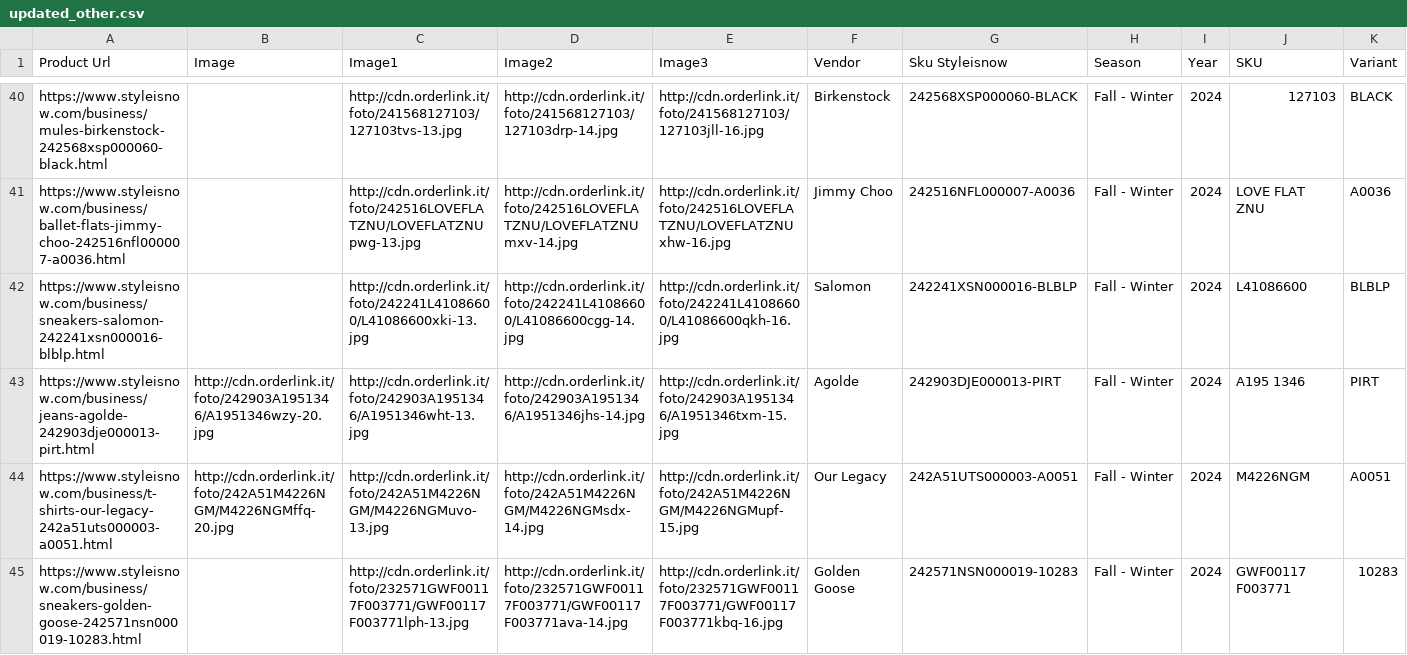
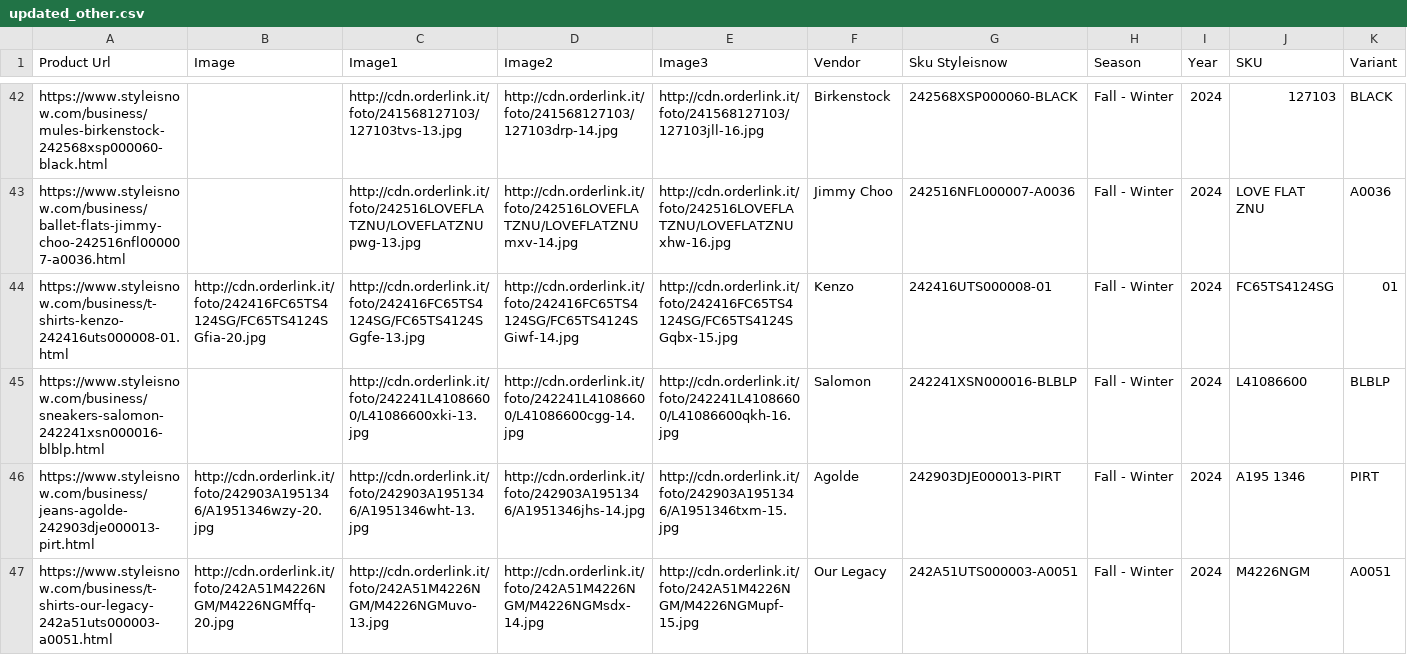
Before and after one commit to dissagaliyeva/shopify_ikonic_update, a CSV file: updated_other.csv, drawn as a sheet; only a part is shown, gaps mark what is left out; the shorter side is filled out with more unchanged rows; rows hold the shown columns only; the diff covers the shown part only; the diff names each change by its address in the sheet, - before the commit and + after, or states it on an @@ line.

```diff
--- a/updated_other.csv
+++ b/updated_other.csv
+row 44: https://www.styleisnow.com/business/t-shirts-kenzo-242416uts000008-01.html | http://cdn.orderlink.it/foto/242416FC65TS4124SG/FC65TS4124SGfia-20.jpg | http://cdn.orderlink.it/foto/242416FC65TS4124SG/FC65TS4124SGgfe-13.jpg | http://cdn.orderlink.it/foto/242416FC65TS4124SG/FC65TS4124SGiwf-14.jpg | http://cdn.orderlink.it/foto/242416FC65TS4124SG/FC65TS4124SGqbx-15.jpg | Kenzo | 242416UTS000008-01 | Fall - Winter | 2024 | FC65TS4124SG | 01
```
Also changed, not shown: 4 added rows and 1 removed row elsewhere in this file, updated_bags.csv.
